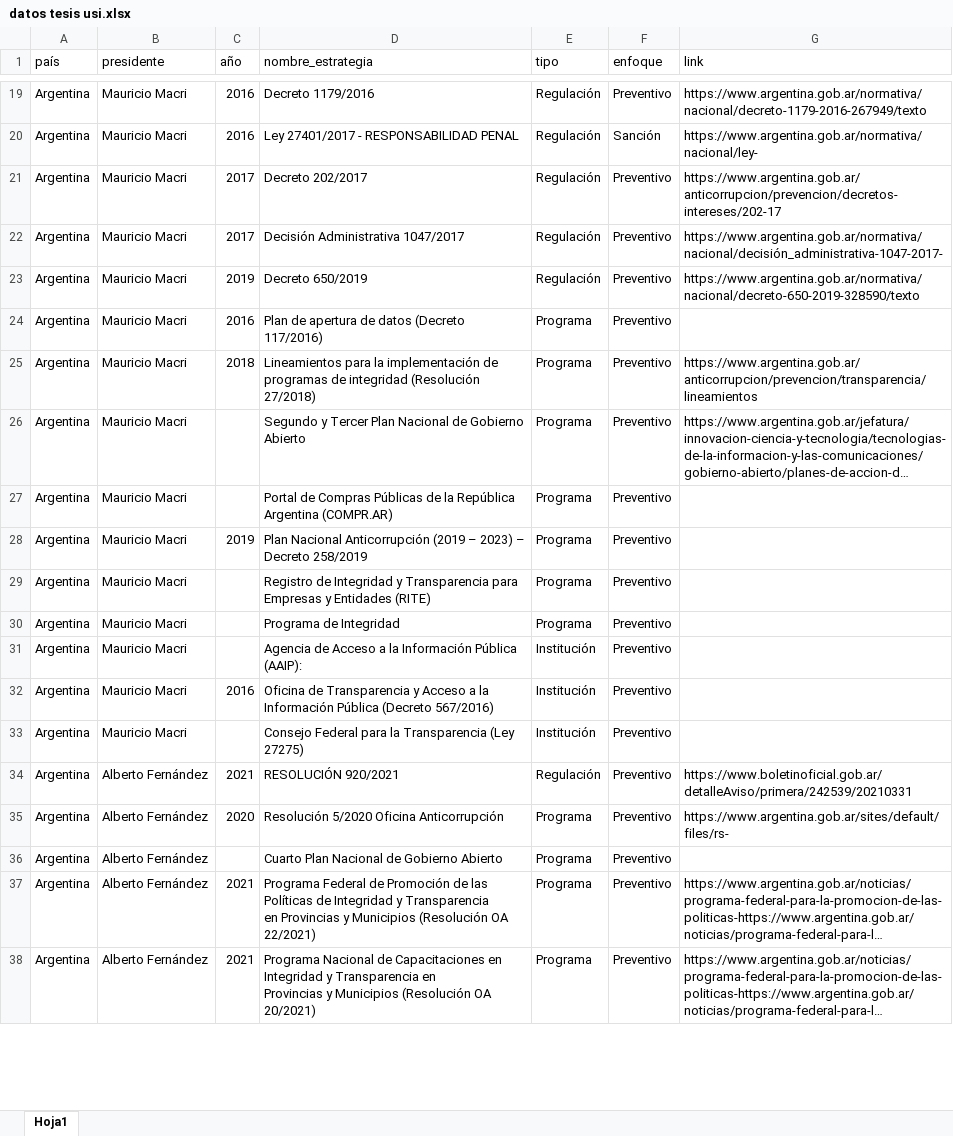
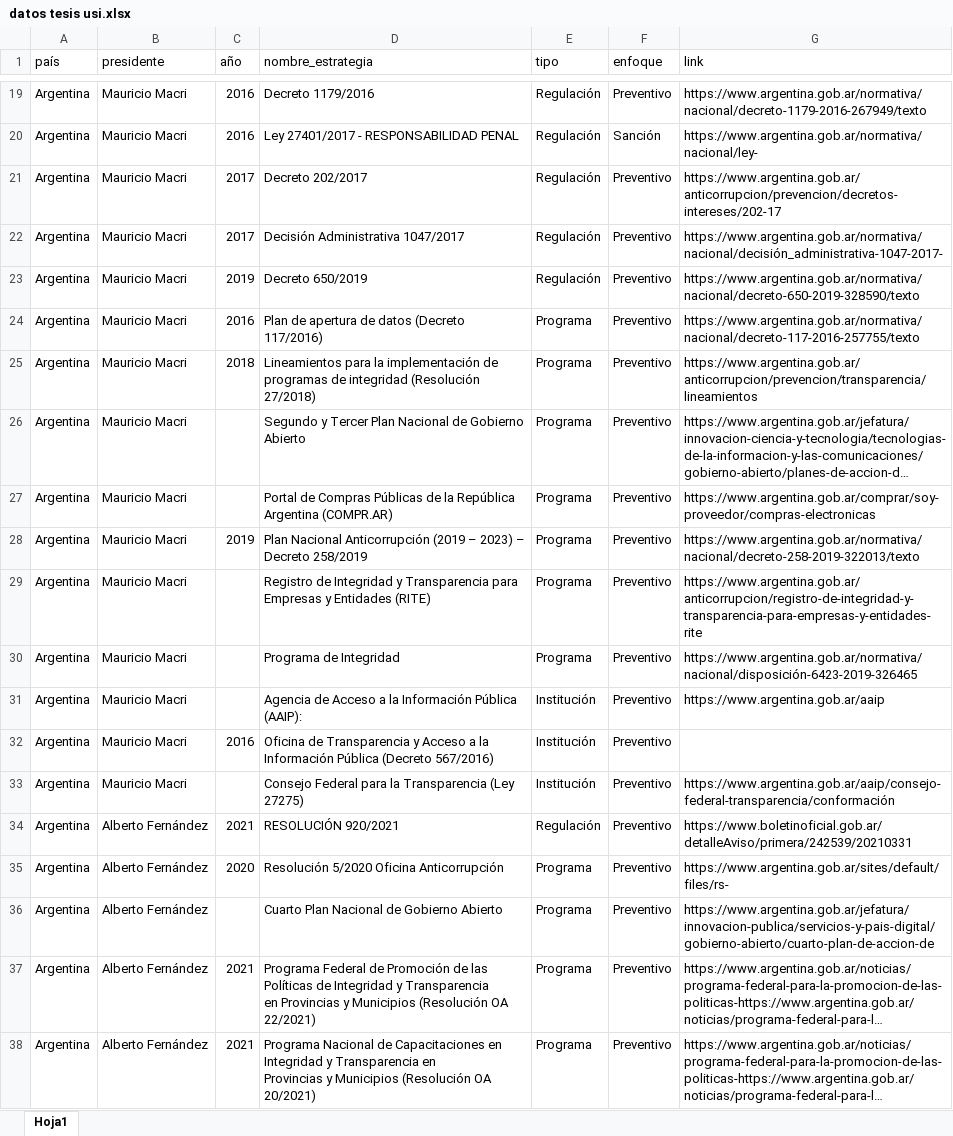
Before and after one commit to dsmazuera/Masters_thesis_USI, an Excel workbook: datos tesis usi.xlsx, sheet Hoja1, drawn as a sheet; only a part is shown, gaps mark what is left out; long unchanged cells end in …; values as stored, in another font and other column widths than the file's, no cell formats; the diff covers the shown part only; the diff names each change by its address in the sheet, - before the commit and + after, or states it on an @@ line.

Commit message:
Add files via upload

```diff
--- a/datos tesis usi.xlsx (sheet Hoja1)
+++ b/datos tesis usi.xlsx (sheet Hoja1)
-G24 (link): (empty)
+G24 (link): https://www.argentina.gob.ar/normativa/nacional/decreto-117-2016-257755/texto
-G27 (link): (empty)
+G27 (link): https://www.argentina.gob.ar/comprar/soy-proveedor/compras-electronicas
-G28 (link): (empty)
+G28 (link): https://www.argentina.gob.ar/normativa/nacional/decreto-258-2019-322013/texto
-G29 (link): (empty)
+G29 (link): https://www.argentina.gob.ar/anticorrupcion/registro-de-integridad-y-transparencia-para-empresas-y-entidades-rite
-G30 (link): (empty)
+G30 (link): https://www.argentina.gob.ar/normativa/nacional/disposición-6423-2019-326465
-G31 (link): (empty)
+G31 (link): https://www.argentina.gob.ar/aaip
-G33 (link): (empty)
+G33 (link): https://www.argentina.gob.ar/aaip/consejo-federal-transparencia/conformación
-G36 (link): (empty)
+G36 (link): https://www.argentina.gob.ar/jefatura/innovacion-publica/servicios-y-pais-digital/gobierno-abierto/cuarto-plan-de-accion-de
```
Also changed, not shown: 12 edited cells elsewhere in this sheet, cell formats.
